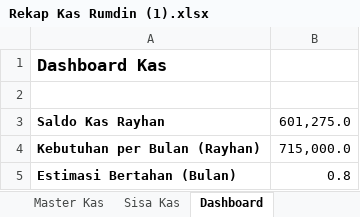
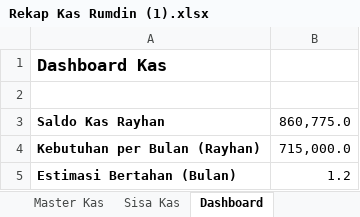
Before and after one commit to azka810/kas-rumdin-streamlit, an Excel workbook: Rekap Kas Rumdin (1).xlsx, sheet Dashboard, drawn as a sheet; values as stored, in another font and other column widths than the file's, no borders; the diff names each change by its address in the sheet, - before the commit and + after, or states it on an @@ line.

```diff
--- a/Rekap Kas Rumdin (1).xlsx (sheet Dashboard)
+++ b/Rekap Kas Rumdin (1).xlsx (sheet Dashboard)
-B3: 601,275.0
+B3: 860,775.0
-B5: 0.8
+B5: 1.2
```
Also changed, not shown: sheet Master Kas, sheet Sisa Kas, sheet Biaya Bulanan, 2 other files.
